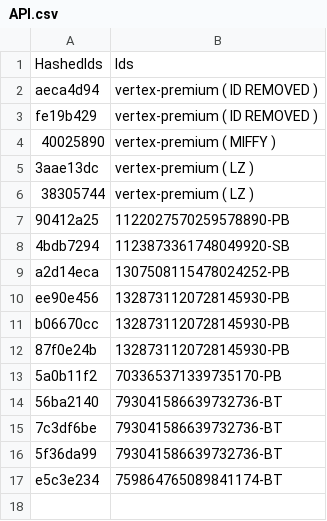
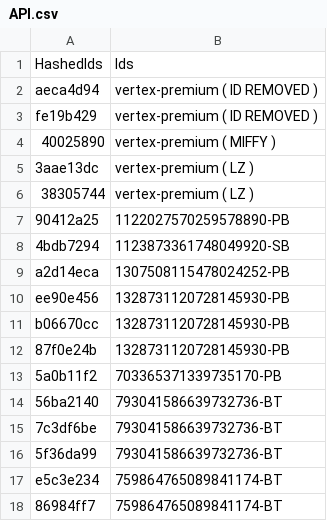
Before and after one commit to vertex-peak/API, a CSV file: API.csv, drawn as a sheet.

Commit message:
Add new entry to API.csv

```diff
--- a/API.csv
+++ b/API.csv
@@ -17 +17,2 @@ b06670cc,1328731120728145930-PB
 e5c3e234,759864765089841174-BT
+86984ff7,759864765089841174-BT
```
